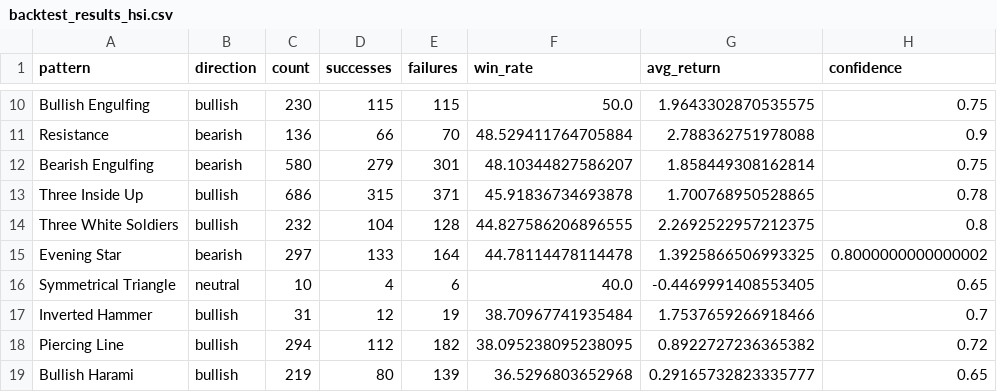
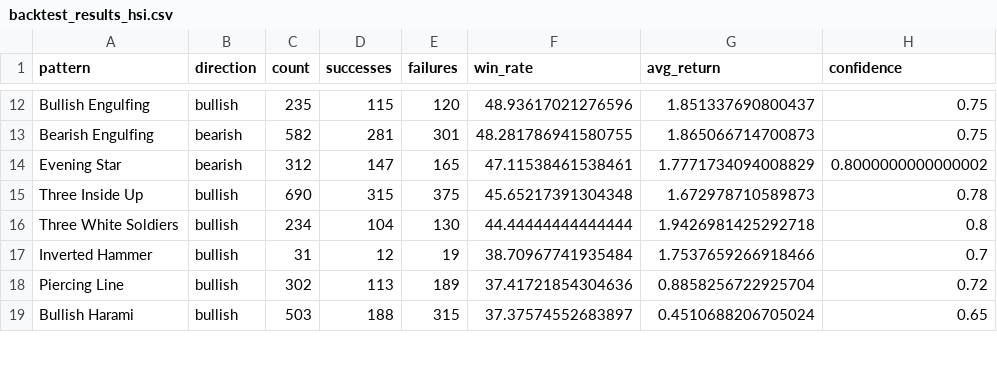
Before and after one commit to Oosuperlio/StockDashboard, a CSV file: backtest_results_hsi.csv, drawn as a sheet; only a part is shown, gaps mark what is left out; removed rows and columns are numbered as before the commit, all else as after; the diff covers the shown part only; the diff names each change by its address in the sheet, - before the commit and + after, or states it on an @@ line.

```diff
--- a/backtest_results_hsi.csv
+++ b/backtest_results_hsi.csv
-C12 (count): 230
+C12 (count): 235
-E12 (failures): 115
+E12 (failures): 120
-F12 (win_rate): 50.0
+F12 (win_rate): 48.93617021276596
-G12 (avg_return): 1.9643302870535575
+G12 (avg_return): 1.851337690800437
-row 11: Resistance | bearish | 136 | 66 | 70 | 48.529411764705884 | 2.788362751978088 | 0.9
-C13 (count): 580
+C13 (count): 582
-D13 (successes): 279
+D13 (successes): 281
-F13 (win_rate): 48.10344827586207
+F13 (win_rate): 48.281786941580755
-G13 (avg_return): 1.858449308162814
+G13 (avg_return): 1.865066714700873
+row 14: Evening Star | bearish | 312 | 147 | 165 | 47.11538461538461 | 1.7771734094008829 | 0.8000000000000002
-C15 (count): 686
+C15 (count): 690
-E15 (failures): 371
+E15 (failures): 375
-F15 (win_rate): 45.91836734693878
+F15 (win_rate): 45.65217391304348
-G15 (avg_return): 1.700768950528865
+G15 (avg_return): 1.672978710589873
-C16 (count): 232
+C16 (count): 234
-E16 (failures): 128
+E16 (failures): 130
-F16 (win_rate): 44.827586206896555
+F16 (win_rate): 44.44444444444444
-G16 (avg_return): 2.2692522957212375
+G16 (avg_return): 1.9426981425292718
-row 15: Evening Star | bearish | 297 | 133 | 164 | 44.78114478114478 | 1.3925866506993325 | 0.8000000000000002
-row 16: Symmetrical Triangle | neutral | 10 | 4 | 6 | 40.0 | -0.4469991408553405 | 0.65
-C18 (count): 294
+C18 (count): 302
-D18 (successes): 112
+D18 (successes): 113
-E18 (failures): 182
+E18 (failures): 189
-F18 (win_rate): 38.095238095238095
+F18 (win_rate): 37.41721854304636
-G18 (avg_return): 0.8922727236365382
+G18 (avg_return): 0.8858256722925704
-C19 (count): 219
+C19 (count): 503
-D19 (successes): 80
+D19 (successes): 188
-E19 (failures): 139
+E19 (failures): 315
-F19 (win_rate): 36.5296803652968
+F19 (win_rate): 37.37574552683897
-G19 (avg_return): 0.29165732823335777
+G19 (avg_return): 0.4510688206705024
```
Also changed, not shown: 6 added rows, 5 removed rows and 49 edited cells elsewhere in this file, 8 other files.
